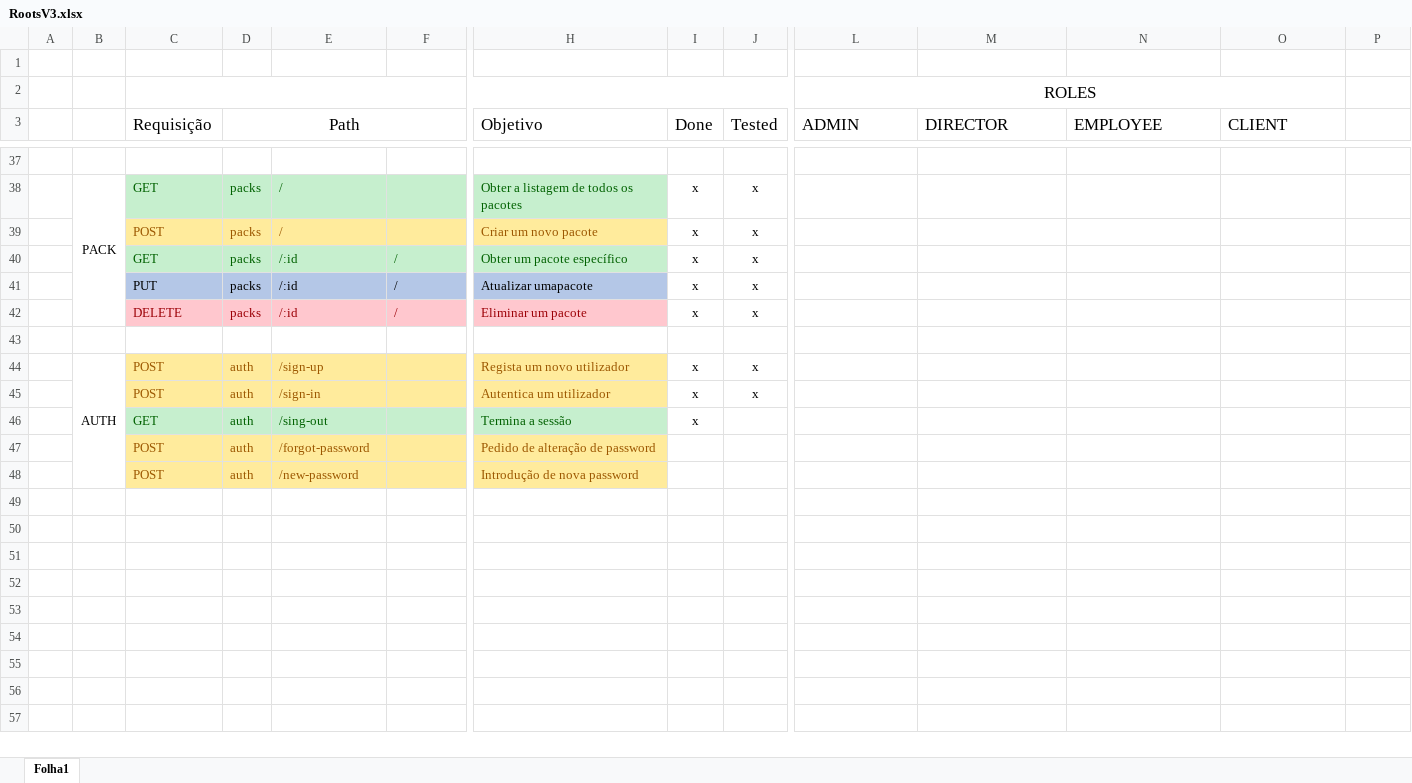
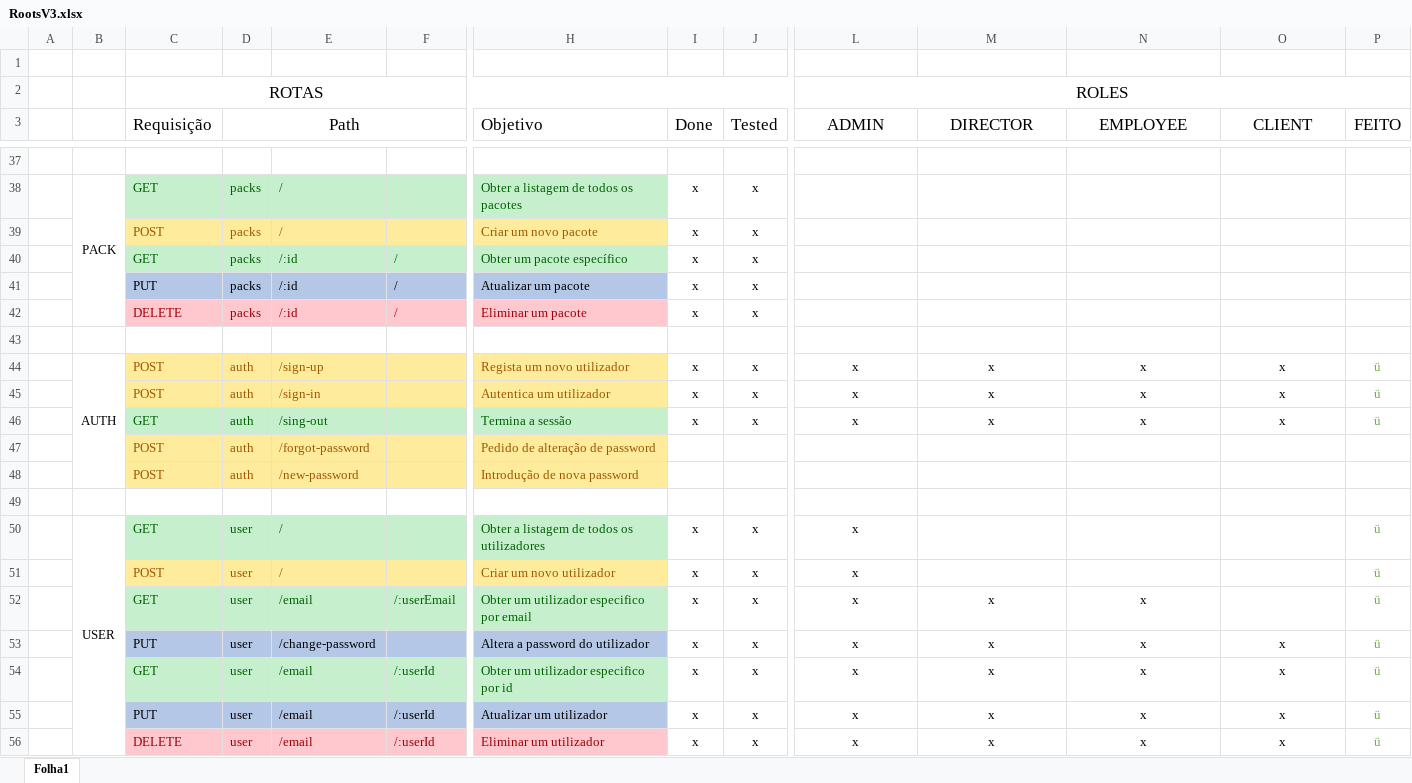
Before and after one commit to WallQ/PWA, an Excel workbook: documentation/RootsV3.xlsx, sheet Folha1, drawn as a sheet; only a part is shown, gaps mark what is left out; values as stored, in another font and other column widths than the file's, no borders; removed rows and columns are numbered as before the commit, all else as after; rows hold the shown columns only; the diff names each change by its address in the sheet, - before the commit and + after, or states it on an @@ line.

Commit message:
updated

```diff
--- a/documentation/RootsV3.xlsx (sheet Folha1)
+++ b/documentation/RootsV3.xlsx (sheet Folha1)
-C2 (Requisição): (empty)
+C2 (Requisição): ROTAS
-L2:O2 merged
+L2:P2 merged
-L3:O3 alignment: left
+L3:O3 alignment: center
-P3: (empty)
+P3: FEITO
-H41 (Objetivo): Atualizar umapacote
+H41 (Objetivo): Atualizar um pacote
-L44:L45 (ADMIN): (empty)
+L44:L45 (ADMIN): x
-M44:M45 (DIRECTOR): (empty)
+M44:M45 (DIRECTOR): x
-N44:N45 (EMPLOYEE): (empty)
+N44:N45 (EMPLOYEE): x
-O44:O45 (CLIENT): (empty)
+O44:O45 (CLIENT): x
-P44:P45 (FEITO): (empty)
+P44:P45 (FEITO): ü
-row 46:  |  | GET | auth | /sing-out |  | Termina a sessão | x
+row 46:  |  | GET | auth | /sing-out |  | Termina a sessão | x | x | x | x | x | x | ü
+row 49: (empty)
+row 50:  | USER | GET | user | / |  | Obter a listagem de todos os utilizadores | x | x | x |  |  |  | ü
+row 51:  |  | POST | user | / |  | Criar um novo utilizador | x | x | x |  |  |  | ü
+row 52:  |  | GET | user | /email | /:userEmail | Obter um utilizador especifico por email | x | x | x | x | x |  | ü
+row 53:  |  | PUT | user | /change-password |  | Altera a password do utilizador | x | x | x | x | x | x | ü
+row 54:  |  | GET | user | /email | /:userId | Obter um utilizador especifico por id | x | x | x | x | x | x | ü
+row 55:  |  | PUT | user | /email | /:userId | Atualizar um utilizador | x | x | x | x | x | x | ü
+row 56:  |  | DELETE | user | /email | /:userId | Eliminar um utilizador | x | x | x | x | x | x | ü
```
